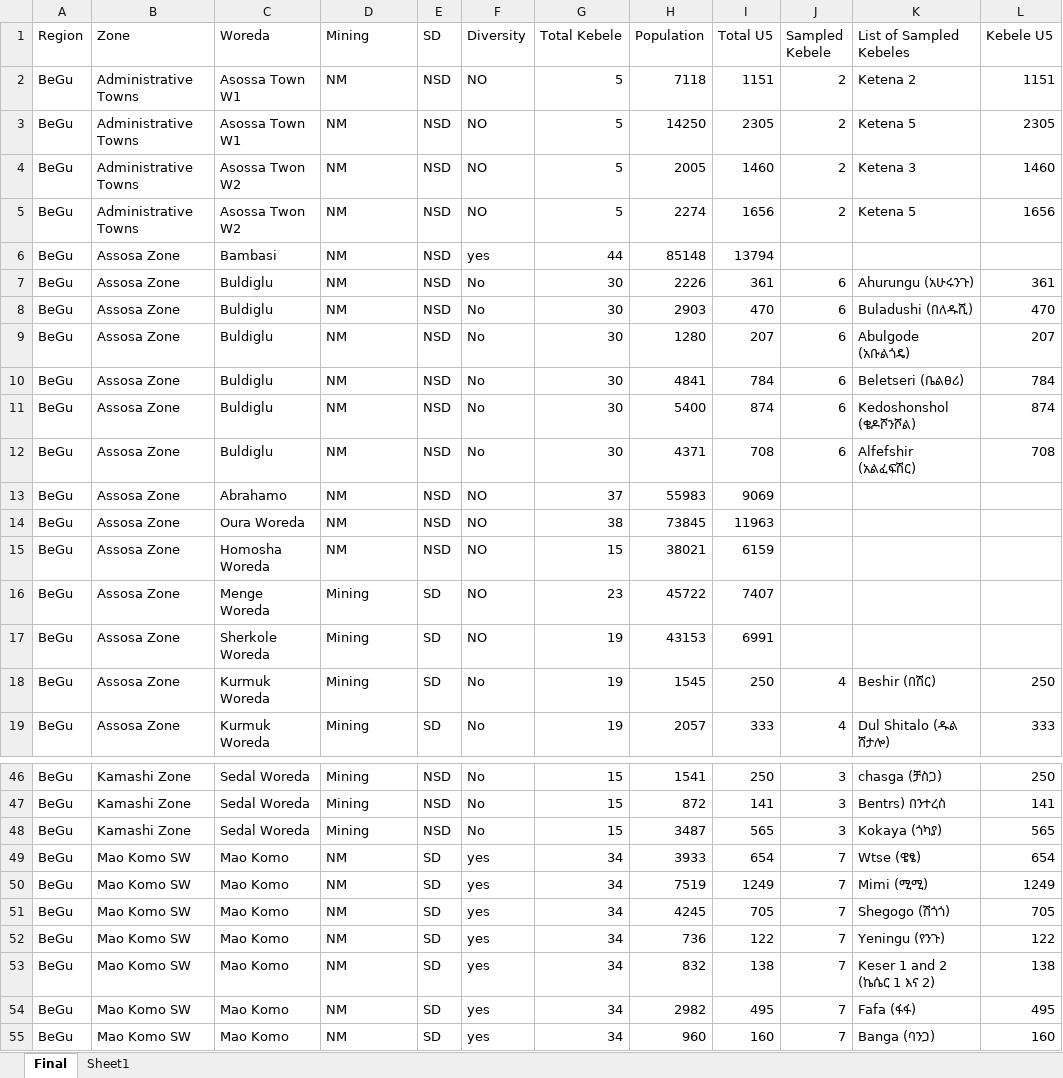
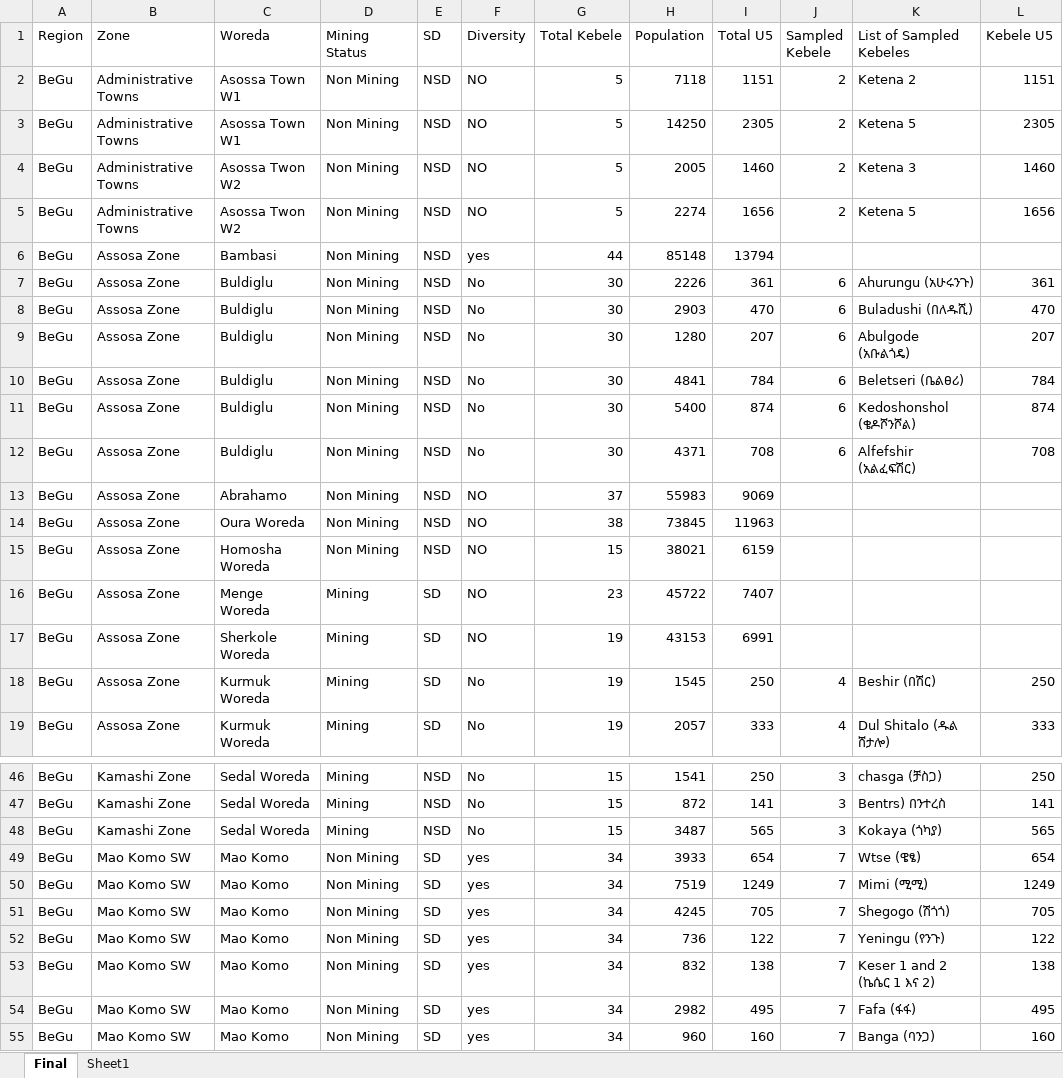
Before and after one commit to cbg11/Population-visualizer, an Excel workbook: population.xlsx, sheet Final, drawn as a sheet; only a part is shown, gaps mark what is left out; values as stored, in another font and other column widths than the file's, no borders; the diff covers the shown part only; the diff names each change by its address in the sheet, - before the commit and + after, or states it on an @@ line.

```diff
--- a/population.xlsx (sheet Final)
+++ b/population.xlsx (sheet Final)
-D1: Mining
+D1: Mining Status
-D2:D15 (Mining Status): NM
+D2:D15 (Mining Status): Non Mining
-D49:D55 (Mining Status): NM
+D49:D55 (Mining Status): Non Mining
```
Also changed, not shown: 10 edited cells elsewhere in this sheet, 1 other file.
